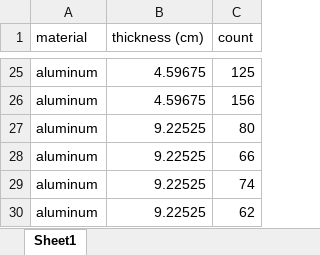
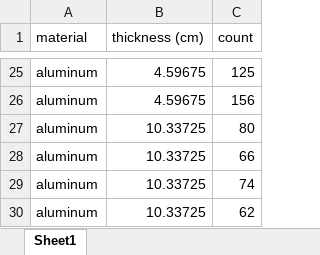
Before and after one commit to john-hafner/PHY451-GammaRay, an Excel workbook: data/attenuation.xlsx, sheet Sheet1, drawn as a sheet; only a part is shown, gaps mark what is left out; values as stored, in another font and other column widths than the file's, no borders; the diff names each change by its address in the sheet, - before the commit and + after, or states it on an @@ line.

Commit message:
Updated the last aluminum to even higher in case that's the real value

```diff
--- a/data/attenuation.xlsx (sheet Sheet1)
+++ b/data/attenuation.xlsx (sheet Sheet1)
-B27:B30 (thickness (cm)): 9.22525
+B27:B30 (thickness (cm)): 10.33725
```
